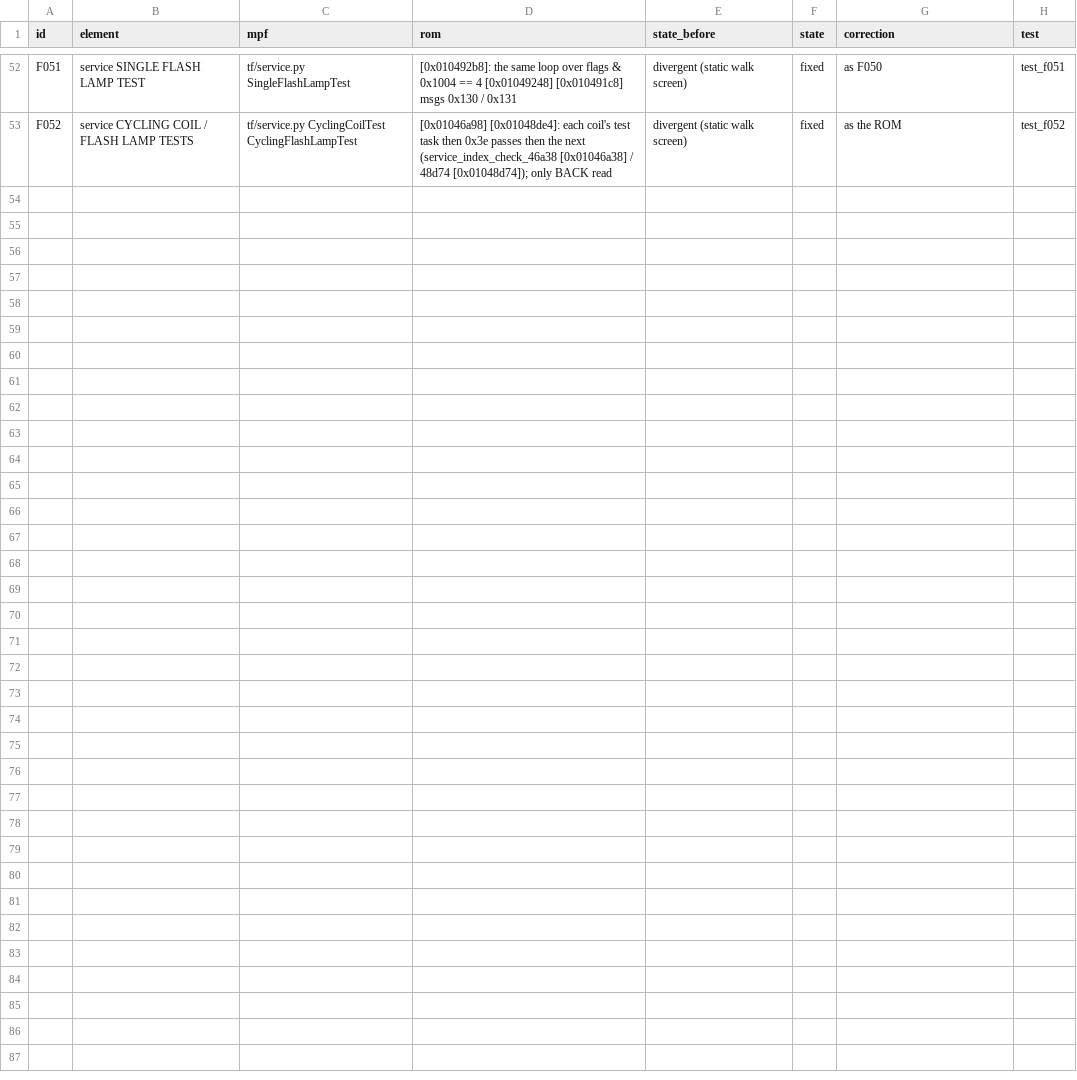
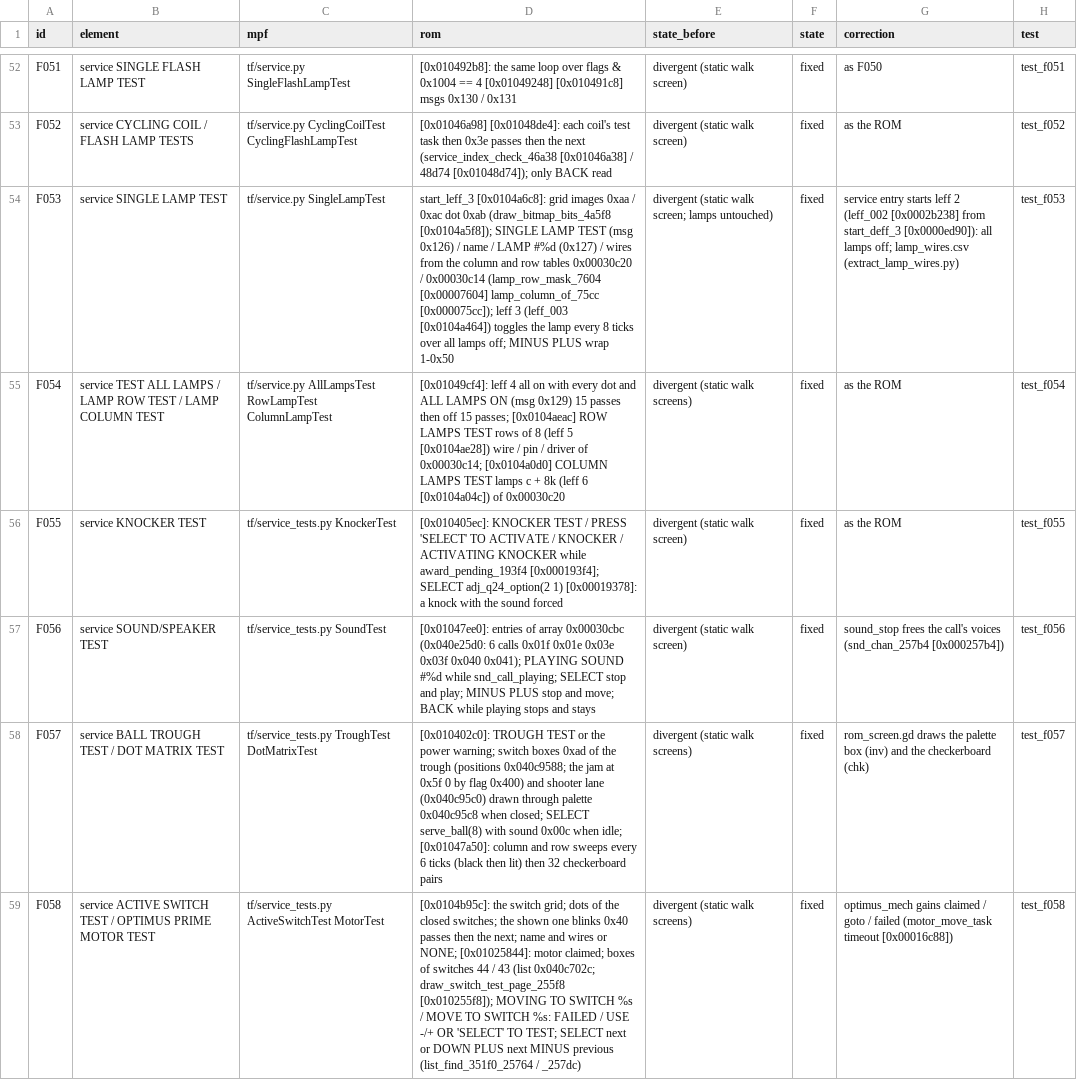
Before and after one commit to Ashram56/Transformers-MPF, a CSV file: docs/qa/final/mpf_vs_code.csv, drawn as a sheet; only a part is shown, gaps mark what is left out; the diff names each change by its address in the sheet, - before the commit and + after, or states it on an @@ line.

```diff
--- a/docs/qa/final/mpf_vs_code.csv
+++ b/docs/qa/final/mpf_vs_code.csv
+row 54: F053 | service SINGLE LAMP TEST | tf/service.py SingleLampTest | start_leff_3 [0x0104a6c8]: grid images 0xaa / 0xac dot 0xab (draw_bitmap_bits_4a5f8 [0x0104a5f8]); SINGLE LAMP TEST (msg 0x126) / name / LAMP #%d (0x127) / wires from the column and row tables 0x00030c20 / 0x00030c14 (lamp_row_mask_7604 [0x00007604] lamp_column_of_75cc [0x000075cc]); leff 3 (leff_003 [0x0104a464]) toggles the lamp every 8 ticks over all lamps off; MINUS PLUS wrap 1-0x50 | divergent (static walk screen; lamps untouched) | fixed | service entry starts leff 2 (leff_002 [0x0002b238] from start_deff_3 [0x0000ed90]): all lamps off; lamp_wires.csv (extract_lamp_wires.py) | test_f053
+row 55: F054 | service TEST ALL LAMPS / LAMP ROW TEST / LAMP COLUMN TEST | tf/service.py AllLampsTest RowLampTest ColumnLampTest | [0x01049cf4]: leff 4 all on with every dot and ALL LAMPS ON (msg 0x129) 15 passes then off 15 passes; [0x0104aeac] ROW LAMPS TEST rows of 8 (leff 5 [0x0104ae28]) wire / pin / driver of 0x00030c14; [0x0104a0d0] COLUMN LAMPS TEST lamps c + 8k (leff 6 [0x0104a04c]) of 0x00030c20 | divergent (static walk screens) | fixed | as the ROM | test_f054
+row 56: F055 | service KNOCKER TEST | tf/service_tests.py KnockerTest | [0x010405ec]: KNOCKER TEST / PRESS 'SELECT' TO ACTIVATE / KNOCKER / ACTIVATING KNOCKER while award_pending_193f4 [0x000193f4]; SELECT adj_q24_option(2 1) [0x00019378]: a knock with the sound forced | divergent (static walk screen) | fixed | as the ROM | test_f055
+row 57: F056 | service SOUND/SPEAKER TEST | tf/service_tests.py SoundTest | [0x01047ee0]: entries of array 0x00030cbc (0x040e25d0: 6 calls 0x01f 0x01e 0x03e 0x03f 0x040 0x041); PLAYING SOUND #%d while snd_call_playing; SELECT stop and play; MINUS PLUS stop and move; BACK while playing stops and stays | divergent (static walk screen) | fixed | sound_stop frees the call's voices (snd_chan_257b4 [0x000257b4]) | test_f056
+row 58: F057 | service BALL TROUGH TEST / DOT MATRIX TEST | tf/service_tests.py TroughTest DotMatrixTest | [0x010402c0]: TROUGH TEST or the power warning; switch boxes 0xad of the trough (positions 0x040c9588; the jam at 0x5f 0 by flag 0x400) and shooter lane (0x040c95c0) drawn through palette 0x040c95c8 when closed; SELECT serve_ball(8) with sound 0x00c when idle; [0x01047a50]: column and row sweeps every 6 ticks (black then lit) then 32 checkerboard pairs | divergent (static walk screens) | fixed | rom_screen.gd draws the palette box (inv) and the checkerboard (chk) | test_f057
+row 59: F058 | service ACTIVE SWITCH TEST / OPTIMUS PRIME MOTOR TEST | tf/service_tests.py ActiveSwitchTest MotorTest | [0x0104b95c]: the switch grid; dots of the closed switches; the shown one blinks 0x40 passes then the next; name and wires or NONE; [0x01025844]: motor claimed; boxes of switches 44 / 43 (list 0x040c702c; draw_switch_test_page_255f8 [0x010255f8]); MOVING TO SWITCH %s / MOVE TO SWITCH %s: FAILED / USE -/+ OR 'SELECT' TO TEST; SELECT next or DOWN PLUS next MINUS previous (list_find_351f0_25764 / _257dc) | divergent (static walk screens) | fixed | optimus_mech gains claimed / goto / failed (motor_move_task timeout [0x00016c88]) | test_f058
```
Also changed, not shown: 11 other files.
